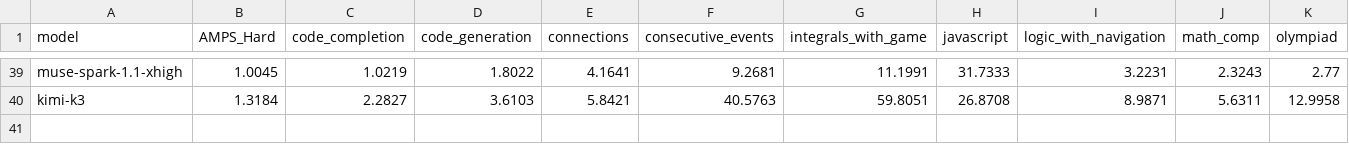
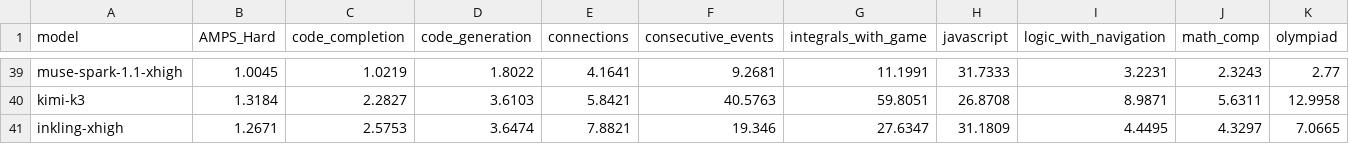
Before and after one commit to LiveBench/new-livebench, a CSV file: public/cost_2026_06_25.csv, drawn as a sheet; only a part is shown, gaps mark what is left out; rows hold the shown columns only; the diff names each change by its address in the sheet, - before the commit and + after, or states it on an @@ line.

```diff
--- a/public/cost_2026_06_25.csv
+++ b/public/cost_2026_06_25.csv
+row 41: inkling-xhigh | 1.2671 | 2.5753 | 3.6474 | 7.8821 | 19.346 | 27.6347 | 31.1809 | 4.4495 | 4.3297 | 7.0665
```
Also changed, not shown: public/table_2026_06_25.csv, 1 other file.
